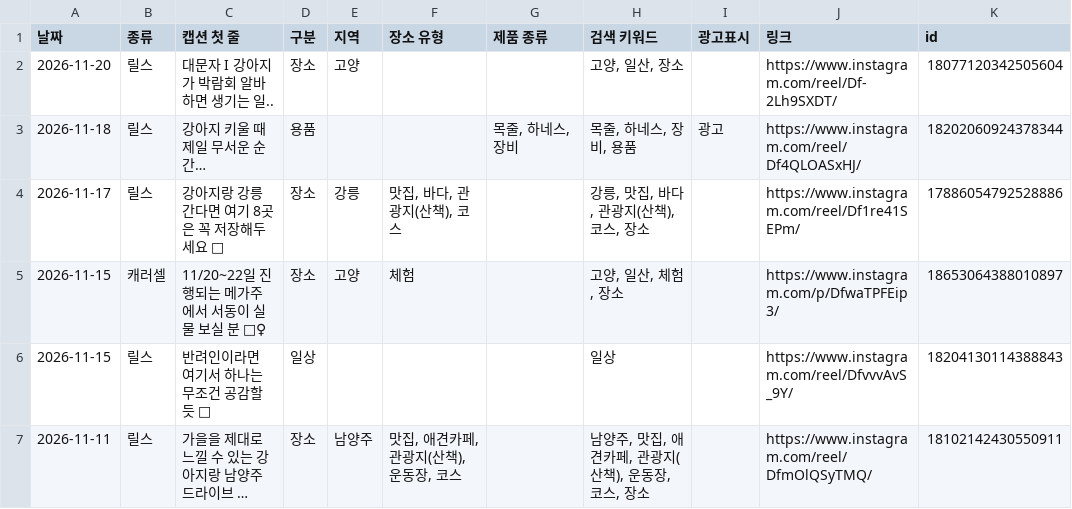
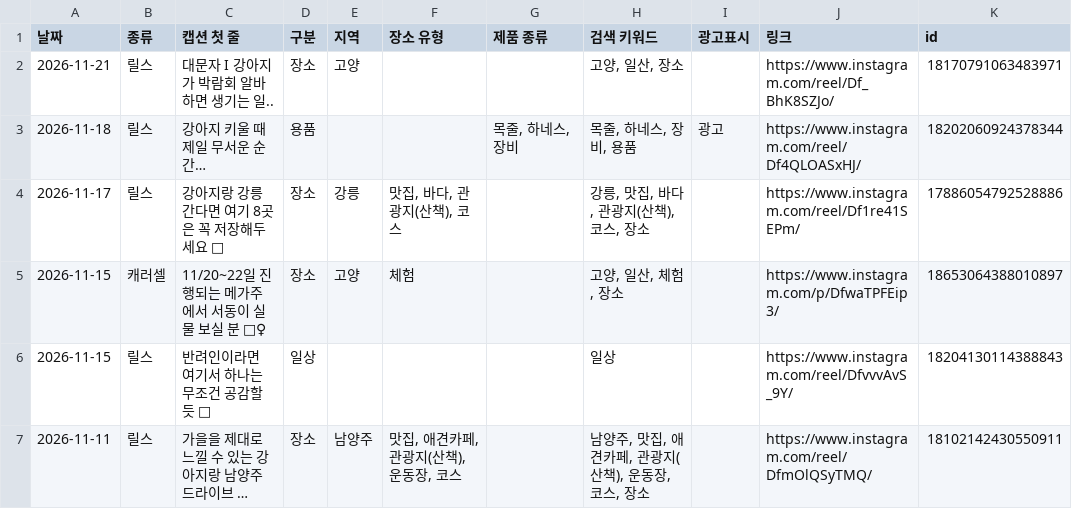
Before and after one commit to lauren0303/seodong-reels, a CSV file: review.csv, drawn as a sheet; only a part is shown; long unchanged cells end in ….

```diff
--- a/review.csv
+++ b/review.csv
@@ -1,3 +1,3 @@
 날짜,종류,캡션 첫 줄,구분,지역,장소 유형,제품 종류,검색 키워드,광고표시,링크,id
-2026-11-20,릴스,대문자 I 강아지가 박람회 알바하면 생기는 일..,장소,고양,,,"고양, 일산, 장소",,https://www.instagram.com/reel/Df-2Lh9SXDT/,18077120342505604
+2026-11-21,릴스,대문자 I 강아지가 박람회 알바하면 생기는 일..,장소,고양,,,"고양, 일산, 장소",,https://www.instagram.com/reel/Df_BhK8SZJo/,18170791063483971
 2026-11-18,릴스,강아지 키울 때 제일 무서운 순간…,용품,,,"목줄, 하네스, 장비","목줄, 하네스, 장비, 용품",광고,https://www.instagram.com/reel/Df4QLOASxHJ/,18202060924378344
```
Also changed, not shown: 3 other files.
